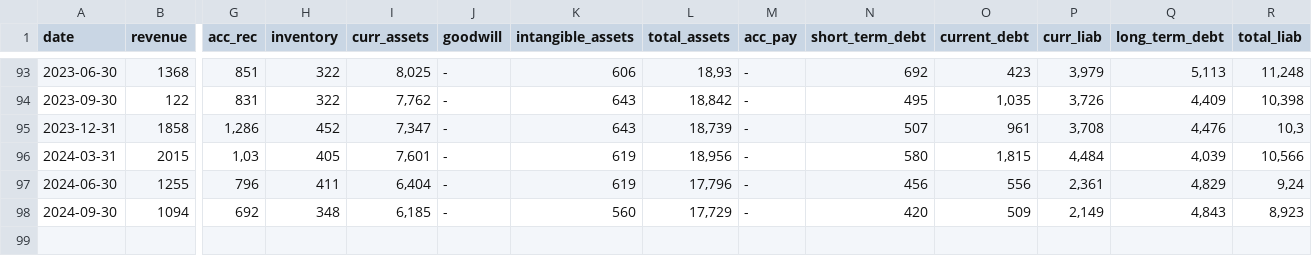
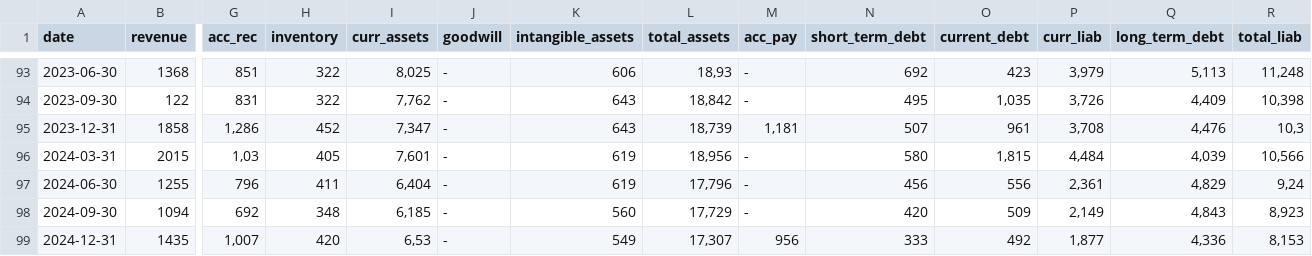
Before and after one commit to zsoltnagy89/Economy, a CSV file: data/input/FORTUM.HE_data.csv, drawn as a sheet; only a part is shown, gaps mark what is left out; rows hold the shown columns only; the diff names each change by its address in the sheet, - before the commit and + after, or states it on an @@ line.

```diff
--- a/data/input/FORTUM.HE_data.csv
+++ b/data/input/FORTUM.HE_data.csv
-M95 (acc_pay): -
+M95 (acc_pay): 1,181
+row 99: 2024-12-31 | 1435 | 1,007 | 420 | 6,53 | - | 549 | 17,307 | 956 | 333 | 492 | 1,877 | 4,336 | 8,153
```
Also changed, not shown: data/input/ALB_data.csv, data/input/STERV.HE_data.csv, 3 other files.
